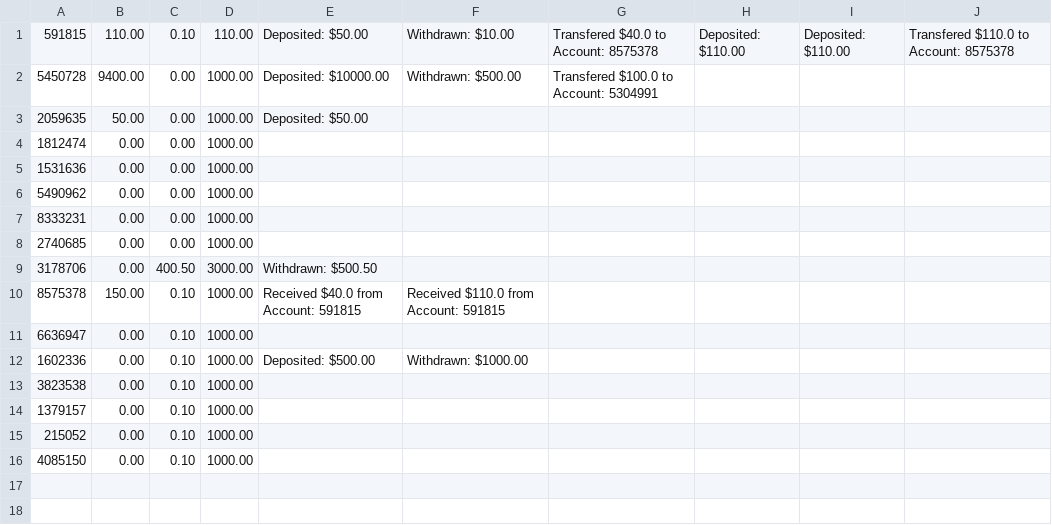
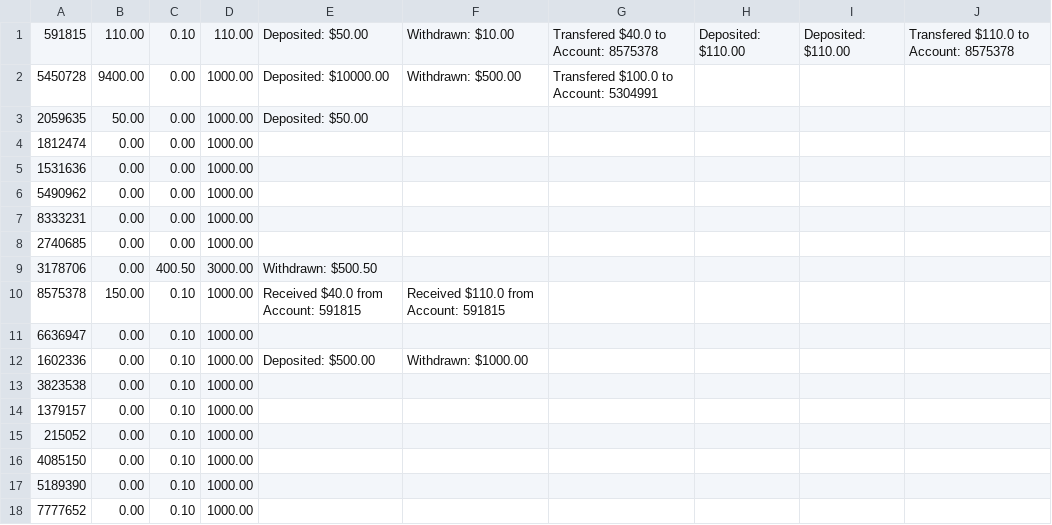
Before and after one commit to 2014felixchang/oop-project-csc1109, a CSV file: Accounts.csv, drawn as a sheet.

```diff
--- a/Accounts.csv
+++ b/Accounts.csv
@@ -16 +16,3 @@
 4085150,0.00,0.10,1000.00
+5189390,0.00,0.10,1000.00
+7777652,0.00,0.10,1000.00
```
Also changed, not shown: CustomerInfo.csv, 4 other files.
